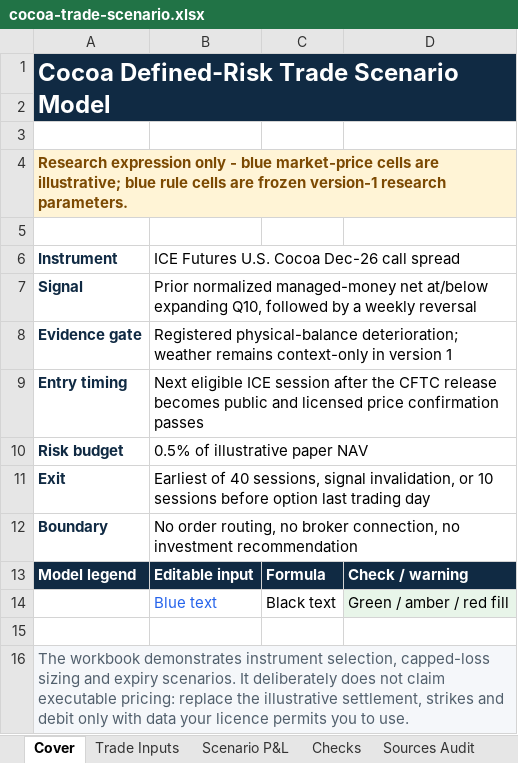
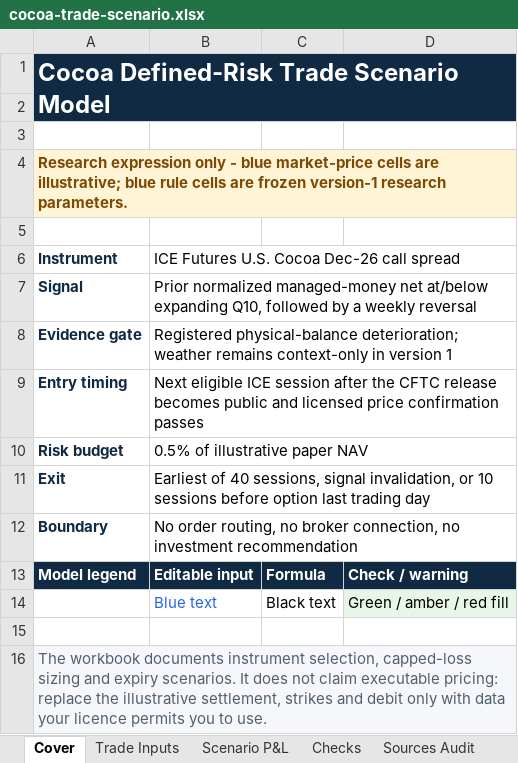
Before and after one commit to ebrahimcahlon212-sketch/cocoa-positioning-regime-study, an Excel workbook: outputs/cocoa-trading-v2/cocoa-trade-scenario.xlsx, sheet Cover, drawn as a sheet; values as stored, in another font and other column widths than the file's, no borders; the diff names each change by its address in the sheet, - before the commit and + after, or states it on an @@ line.

```diff
--- a/outputs/cocoa-trading-v2/cocoa-trade-scenario.xlsx (sheet Cover)
+++ b/outputs/cocoa-trading-v2/cocoa-trade-scenario.xlsx (sheet Cover)
-A16: The workbook demonstrates instrument selection, capped-loss sizing and expiry scenarios. It deliberately does not…
+A16: The workbook documents instrument selection, capped-loss sizing and expiry scenarios. It does not…
```
Also changed, not shown: charts or pictures, 6 other files.
